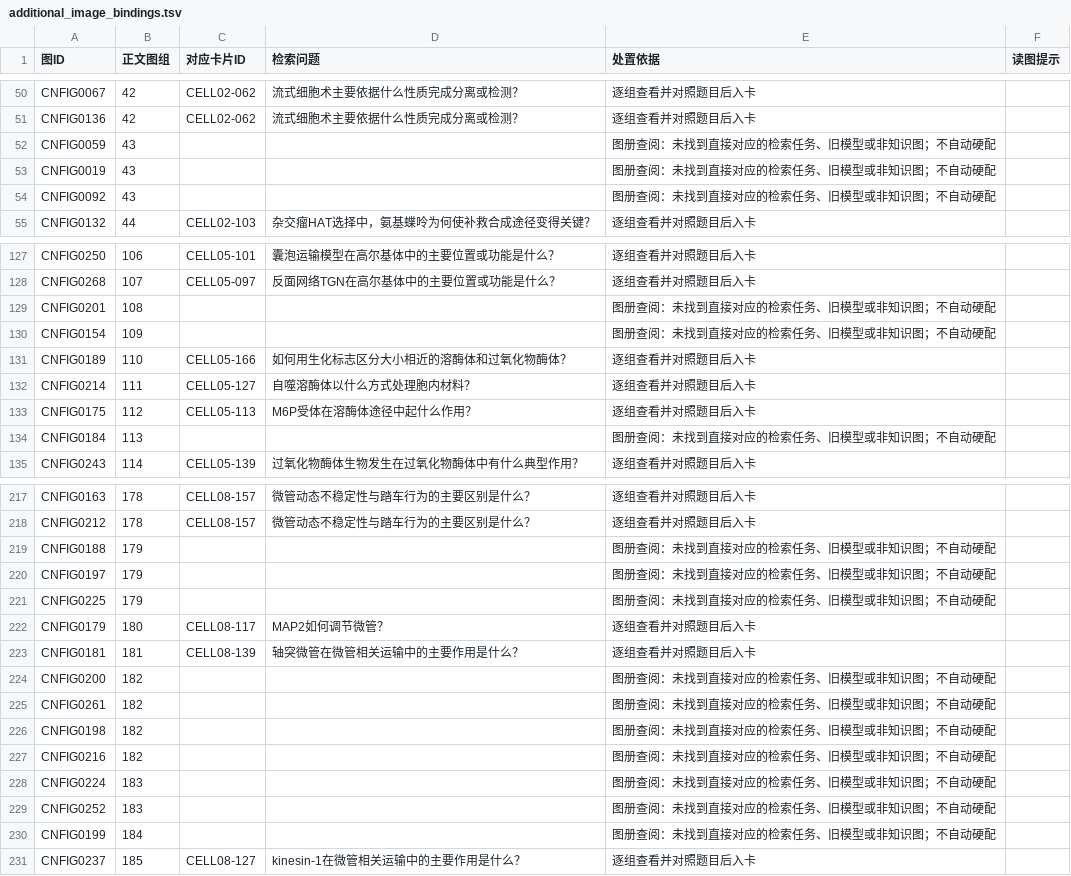
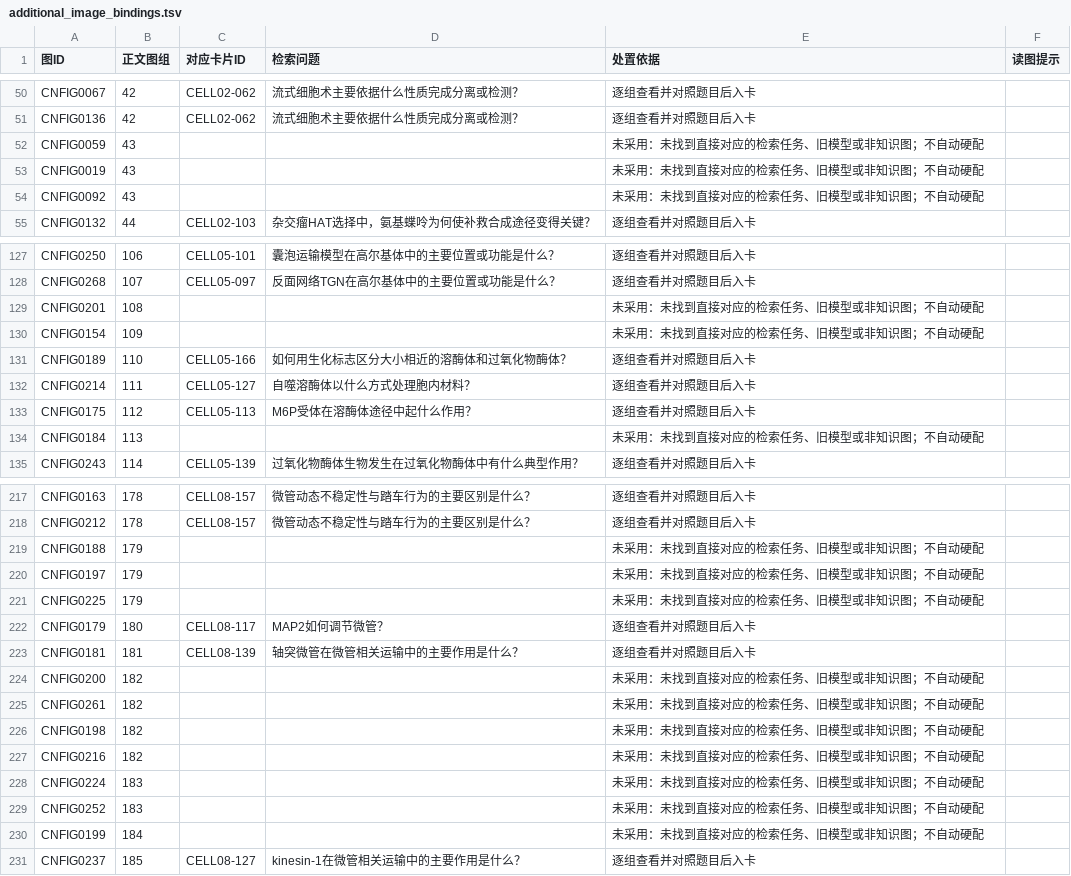
Before and after one commit to kazewwk/test, a TSV file: anki/SHU_Cell_Biology_Optimized/additional_image_bindings.tsv, drawn as a sheet; only a part is shown, gaps mark what is left out; the diff covers the shown part only.

```diff
--- a/anki/SHU_Cell_Biology_Optimized/additional_image_bindings.tsv
+++ b/anki/SHU_Cell_Biology_Optimized/additional_image_bindings.tsv
@@ -51,5 +51,5 @@ CNFIG0067	42	CELL02-062	流式细胞术主要依据什么性质完成分离或
 CNFIG0136	42	CELL02-062	流式细胞术主要依据什么性质完成分离或检测？	逐组查看并对照题目后入卡	
-CNFIG0059	43			图册查阅：未找到直接对应的检索任务、旧模型或非知识图；不自动硬配	
-CNFIG0019	43			图册查阅：未找到直接对应的检索任务、旧模型或非知识图；不自动硬配	
-CNFIG0092	43			图册查阅：未找到直接对应的检索任务、旧模型或非知识图；不自动硬配	
+CNFIG0059	43			未采用：未找到直接对应的检索任务、旧模型或非知识图；不自动硬配	
+CNFIG0019	43			未采用：未找到直接对应的检索任务、旧模型或非知识图；不自动硬配	
+CNFIG0092	43			未采用：未找到直接对应的检索任务、旧模型或非知识图；不自动硬配	
 CNFIG0132	44	CELL02-103	杂交瘤HAT选择中，氨基蝶呤为何使补救合成途径变得关键？	逐组查看并对照题目后入卡	
@@ -128,4 +128,4 @@ CNFIG0250	106	CELL05-101	囊泡运输模型在高尔基体中的主要位置或
 CNFIG0268	107	CELL05-097	反面网络TGN在高尔基体中的主要位置或功能是什么？	逐组查看并对照题目后入卡	
-CNFIG0201	108			图册查阅：未找到直接对应的检索任务、旧模型或非知识图；不自动硬配	
-CNFIG0154	109			图册查阅：未找到直接对应的检索任务、旧模型或非知识图；不自动硬配	
+CNFIG0201	108			未采用：未找到直接对应的检索任务、旧模型或非知识图；不自动硬配	
+CNFIG0154	109			未采用：未找到直接对应的检索任务、旧模型或非知识图；不自动硬配	
 CNFIG0189	110	CELL05-166	如何用生化标志区分大小相近的溶酶体和过氧化物酶体？	逐组查看并对照题目后入卡	
@@ -133,3 +133,3 @@ CNFIG0214	111	CELL05-127	自噬溶酶体以什么方式处理胞内材料？	逐
 CNFIG0175	112	CELL05-113	M6P受体在溶酶体途径中起什么作用？	逐组查看并对照题目后入卡	
-CNFIG0184	113			图册查阅：未找到直接对应的检索任务、旧模型或非知识图；不自动硬配	
+CNFIG0184	113			未采用：未找到直接对应的检索任务、旧模型或非知识图；不自动硬配	
 CNFIG0243	114	CELL05-139	过氧化物酶体生物发生在过氧化物酶体中有什么典型作用？	逐组查看并对照题目后入卡	
@@ -218,14 +218,14 @@ CNFIG0163	178	CELL08-157	微管动态不稳定性与踏车行为的主要区别
 CNFIG0212	178	CELL08-157	微管动态不稳定性与踏车行为的主要区别是什么？	逐组查看并对照题目后入卡	
-CNFIG0188	179			图册查阅：未找到直接对应的检索任务、旧模型或非知识图；不自动硬配	
-CNFIG0197	179			图册查阅：未找到直接对应的检索任务、旧模型或非知识图；不自动硬配	
-CNFIG0225	179			图册查阅：未找到直接对应的检索任务、旧模型或非知识图；不自动硬配	
+CNFIG0188	179			未采用：未找到直接对应的检索任务、旧模型或非知识图；不自动硬配	
+CNFIG0197	179			未采用：未找到直接对应的检索任务、旧模型或非知识图；不自动硬配	
+CNFIG0225	179			未采用：未找到直接对应的检索任务、旧模型或非知识图；不自动硬配	
 CNFIG0179	180	CELL08-117	MAP2如何调节微管？	逐组查看并对照题目后入卡	
 CNFIG0181	181	CELL08-139	轴突微管在微管相关运输中的主要作用是什么？	逐组查看并对照题目后入卡	
-CNFIG0200	182			图册查阅：未找到直接对应的检索任务、旧模型或非知识图；不自动硬配	
-CNFIG0261	182			图册查阅：未找到直接对应的检索任务、旧模型或非知识图；不自动硬配	
-CNFIG0198	182			图册查阅：未找到直接对应的检索任务、旧模型或非知识图；不自动硬配	
-CNFIG0216	182			图册查阅：未找到直接对应的检索任务、旧模型或非知识图；不自动硬配	
-CNFIG0224	183			图册查阅：未找到直接对应的检索任务、旧模型或非知识图；不自动硬配	
-CNFIG0252	183			图册查阅：未找到直接对应的检索任务、旧模型或非知识图；不自动硬配	
-CNFIG0199	184			图册查阅：未找到直接对应的检索任务、旧模型或非知识图；不自动硬配	
+CNFIG0200	182			未采用：未找到直接对应的检索任务、旧模型或非知识图；不自动硬配	
+CNFIG0261	182			未采用：未找到直接对应的检索任务、旧模型或非知识图；不自动硬配	
+CNFIG0198	182			未采用：未找到直接对应的检索任务、旧模型或非知识图；不自动硬配	
+CNFIG0216	182			未采用：未找到直接对应的检索任务、旧模型或非知识图；不自动硬配	
+CNFIG0224	183			未采用：未找到直接对应的检索任务、旧模型或非知识图；不自动硬配	
+CNFIG0252	183			未采用：未找到直接对应的检索任务、旧模型或非知识图；不自动硬配	
+CNFIG0199	184			未采用：未找到直接对应的检索任务、旧模型或非知识图；不自动硬配	
 CNFIG0237	185	CELL08-127	kinesin-1在微管相关运输中的主要作用是什么？	逐组查看并对照题目后入卡	
```
Also changed, not shown: 52 edited cells elsewhere in this file, anki/SHU_Cell_Biology_Optimized/card_changes.tsv, anki/SHU_Cell_Biology_Optimized/english_coverage.tsv, 25 other files.
